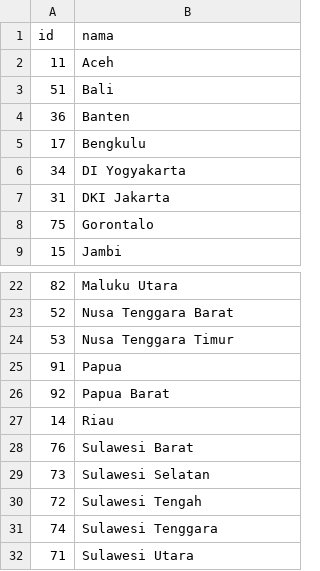
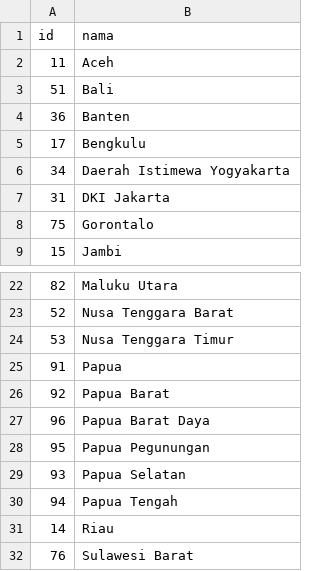
Before and after one commit to elhakimyasya/api-wilayah, a CSV file: data/provinsi.csv, drawn as a sheet; only a part is shown, gaps mark what is left out; the shorter side is filled out with more unchanged rows.

```diff
--- a/data/provinsi.csv
+++ b/data/provinsi.csv
@@ -5,3 +5,3 @@ id,nama
 17,Bengkulu
-34,DI Yogyakarta
+34,Daerah Istimewa Yogyakarta
 31,DKI Jakarta
@@ -26,2 +26,6 @@ id,nama
 92,Papua Barat
+96,Papua Barat Daya
+95,Papua Pegunungan
+93,Papua Selatan
+94,Papua Tengah
 14,Riau
```
Also changed, not shown: data/kabupaten.csv, data/kecamatan.csv, 11 other files.
